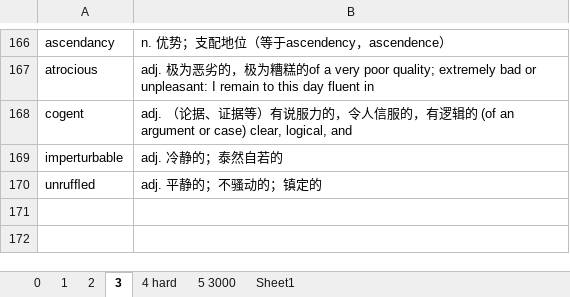
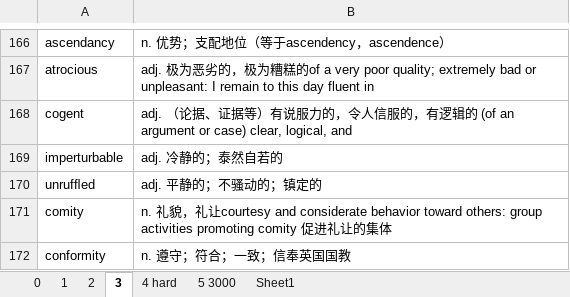
Before and after one commit to troyyxk/gre_resource, an Excel workbook: harsh.xlsx, sheet 3, drawn as a sheet; only a part is shown, gaps mark what is left out; values as stored, in another font and other column widths than the file's, no borders; 1 other sheet too large or unreadable and not compared; the diff names each change by its address in the sheet, - before the commit and + after, or states it on an @@ line.

```diff
--- a/harsh.xlsx (sheet 3)
+++ b/harsh.xlsx (sheet 3)
+row 171: comity | n. 礼貌，礼让courtesy and considerate behavior toward others: group activities promoting comity 促进礼让的集体
+row 172: conformity | n. 遵守；符合；一致；信奉英国国教
```
Also changed, not shown: sheet 4 hard, sheet Sheet1, 19 other files.
